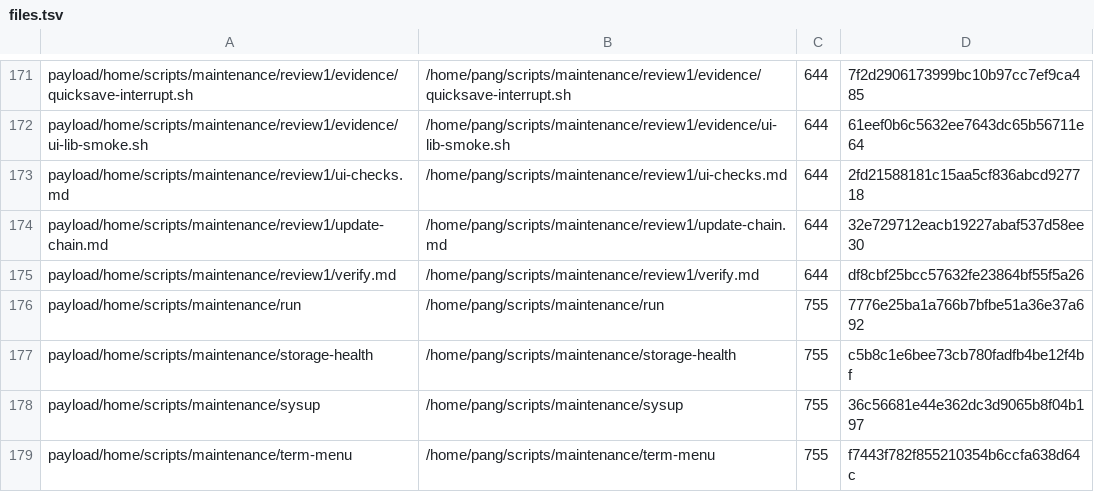
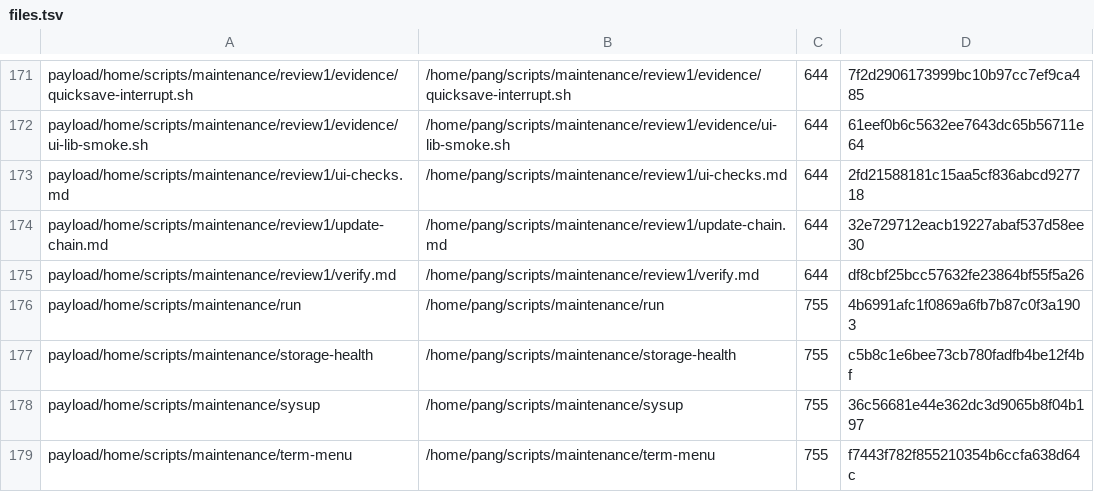
Before and after one commit to tjz123psh/arch-noctalia, a TSV file: manifests/files.tsv, drawn as a sheet; only a part is shown, gaps mark what is left out.

```diff
--- a/manifests/files.tsv
+++ b/manifests/files.tsv
@@ -175,3 +175,3 @@ payload/home/scripts/maintenance/review1/update-chain.md	/home/pang/scripts/main
 payload/home/scripts/maintenance/review1/verify.md	/home/pang/scripts/maintenance/review1/verify.md	644	df8cbf25bcc57632fe23864bf55f5a26
-payload/home/scripts/maintenance/run	/home/pang/scripts/maintenance/run	755	7776e25ba1a766b7bfbe51a36e37a692
+payload/home/scripts/maintenance/run	/home/pang/scripts/maintenance/run	755	4b6991afc1f0869a6fb7b87c0f3a1903
 payload/home/scripts/maintenance/storage-health	/home/pang/scripts/maintenance/storage-health	755	c5b8c1e6bee73cb780fadfb4be12f4bf
```
Also changed, not shown: 1 other file.
